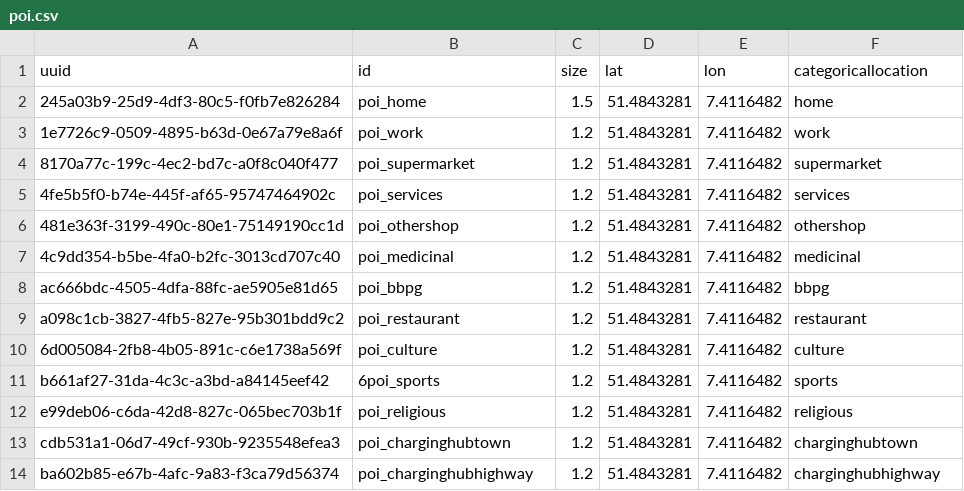
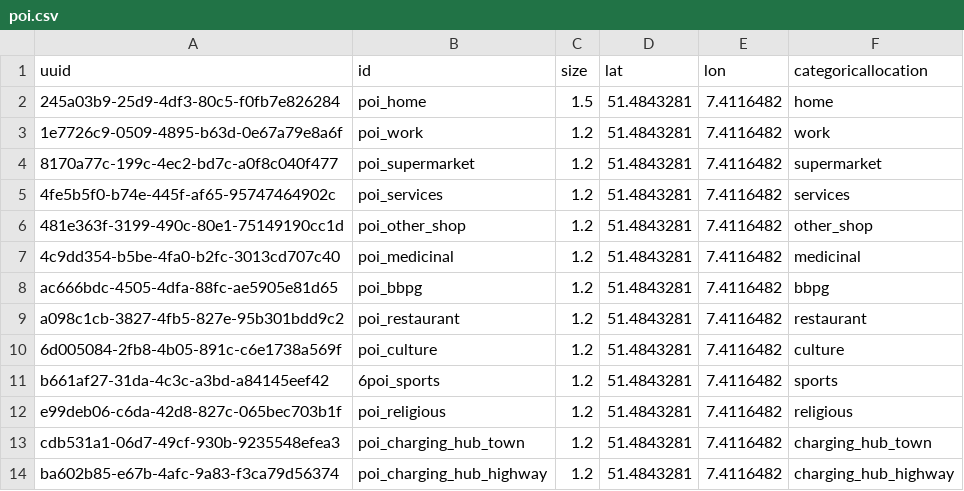
Before and after one commit to ie3-institute/MobilitySimulator, a CSV file: input/mobilitySimulator/poi/sample_case/poi.csv, drawn as a sheet.

Commit message:
Fixing the naming in poi.csv

```diff
--- a/input/mobilitySimulator/poi/sample_case/poi.csv
+++ b/input/mobilitySimulator/poi/sample_case/poi.csv
@@ -5,3 +5,3 @@ uuid,id,size,lat,lon,categoricallocation
 4fe5b5f0-b74e-445f-af65-95747464902c,poi_services,1.2,51.4843281,7.4116482,services
-481e363f-3199-490c-80e1-75149190cc1d,poi_othershop,1.2,51.4843281,7.4116482,othershop
+481e363f-3199-490c-80e1-75149190cc1d,poi_other_shop,1.2,51.4843281,7.4116482,other_shop
 4c9dd354-b5be-4fa0-b2fc-3013cd707c40,poi_medicinal,1.2,51.4843281,7.4116482,medicinal
@@ -12,3 +12,3 @@ b661af27-31da-4c3c-a3bd-a84145eef42,6poi_sports,1.2,51.4843281,7.4116482,sports
 e99deb06-c6da-42d8-827c-065bec703b1f,poi_religious,1.2,51.4843281,7.4116482,religious
-cdb531a1-06d7-49cf-930b-9235548efea3,poi_charginghubtown,1.2,51.4843281,7.4116482,charginghubtown
-ba602b85-e67b-4afc-9a83-f3ca79d56374,poi_charginghubhighway,1.2,51.4843281,7.4116482,charginghubhighway
+cdb531a1-06d7-49cf-930b-9235548efea3,poi_charging_hub_town,1.2,51.4843281,7.4116482,charging_hub_town
+ba602b85-e67b-4afc-9a83-f3ca79d56374,poi_charging_hub_highway,1.2,51.4843281,7.4116482,charging_hub_highway
```
